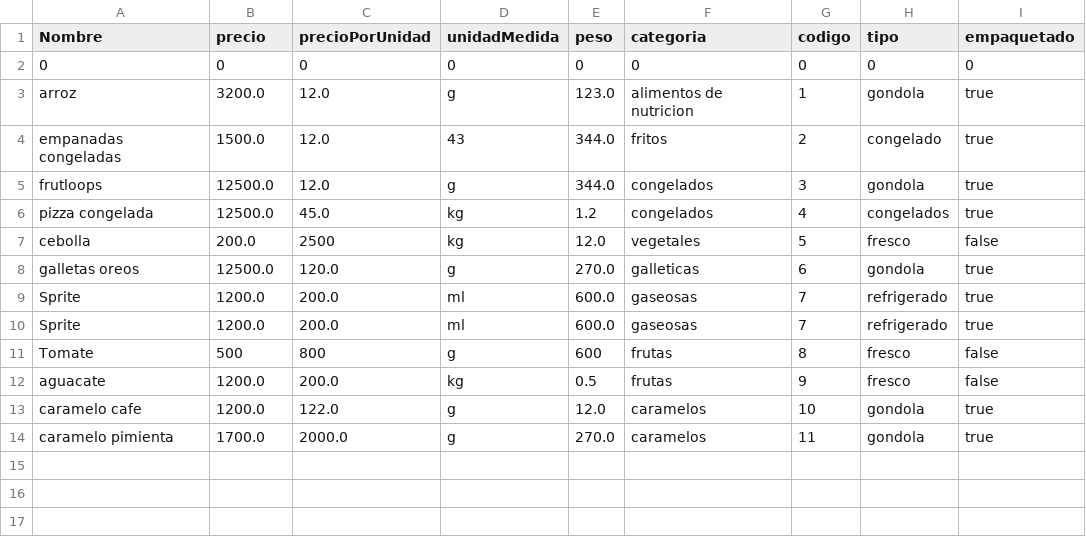
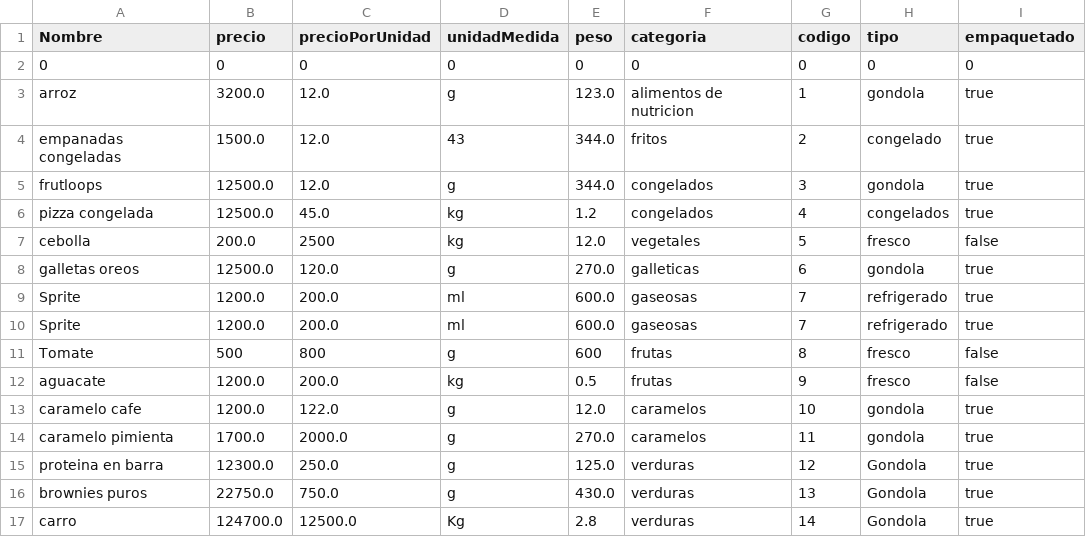
Before and after one commit to camilolcoder/SuperMercado, a CSV file: out/production/SuperMercado/DataBase/productos.csv, drawn as a sheet; the diff names each change by its address in the sheet, - before the commit and + after, or states it on an @@ line.

Commit message:
Crear categorias implementado

```diff
--- a/out/production/SuperMercado/DataBase/productos.csv
+++ b/out/production/SuperMercado/DataBase/productos.csv
+row 15: proteina en barra | 12300.0 | 250.0 | g | 125.0 | verduras | 12 | Gondola | true
+row 16: brownies puros | 22750.0 | 750.0 | g | 430.0 | verduras | 13 | Gondola | true
+row 17: carro | 124700.0 | 12500.0 | Kg | 2.8 | verduras | 14 | Gondola | true
```
Also changed, not shown: src/DataBase/productos.csv, 10 other files.
